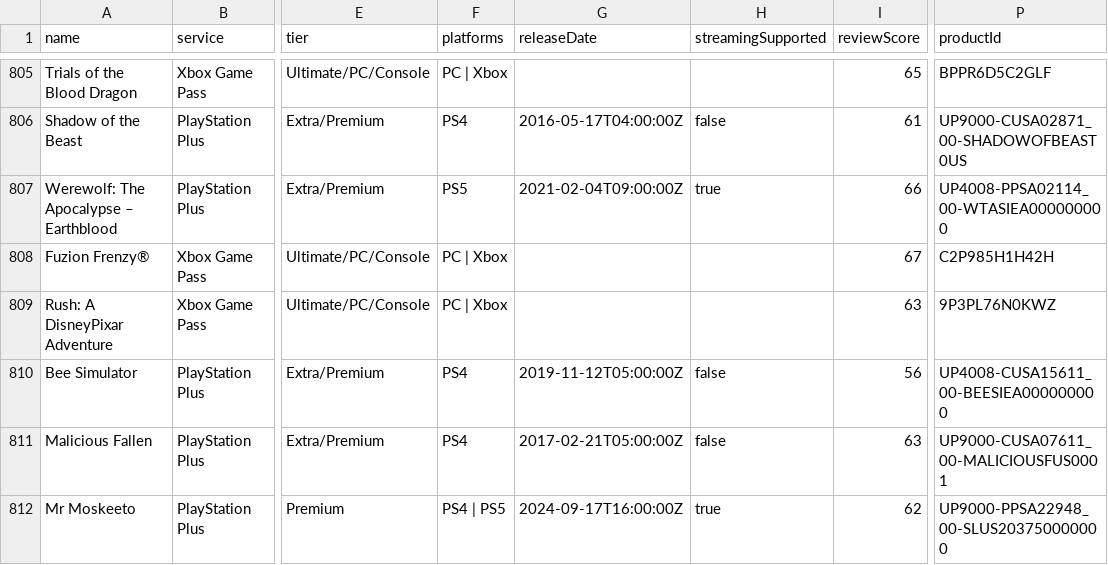
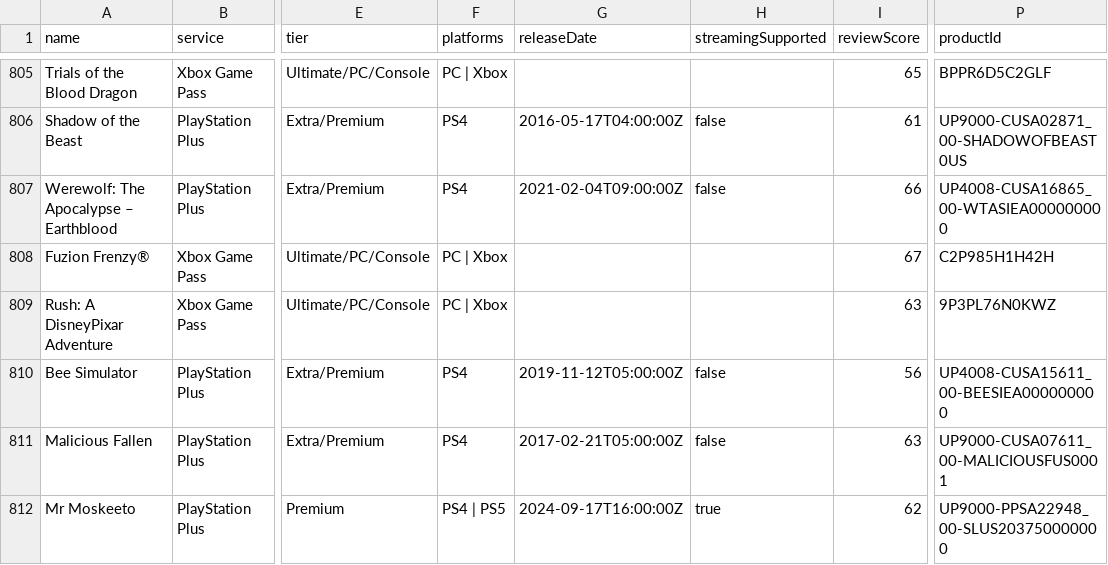
Before and after one commit to Xatpy/beatable, a CSV file: data/list.csv, drawn as a sheet; only a part is shown, gaps mark what is left out; the diff names each change by its address in the sheet, - before the commit and + after, or states it on an @@ line.

```diff
--- a/data/list.csv
+++ b/data/list.csv
-F807 (platforms): PS5
+F807 (platforms): PS4
-H807 (streamingSupported): true
+H807 (streamingSupported): false
-P807 (productId): UP4008-PPSA02114_00-WTASIEA000000000
+P807 (productId): UP4008-CUSA16865_00-WTASIEA000000000
```
Also changed, not shown: 3 other files.
